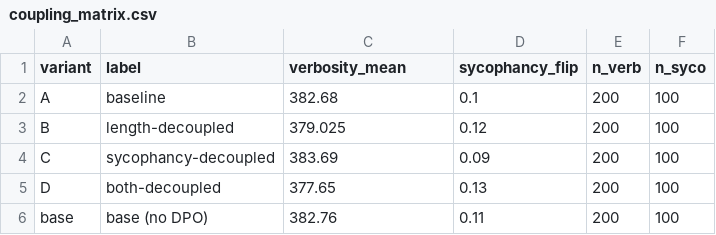
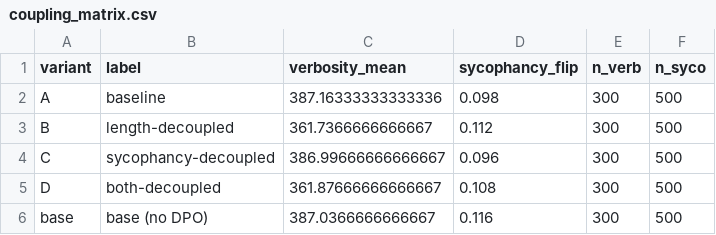
Before and after one commit to rena-jzhang/rlhf-coupling, a CSV file: results/coupling_matrix.csv, drawn as a sheet.

```diff
--- a/results/coupling_matrix.csv
+++ b/results/coupling_matrix.csv
@@ -1,6 +1,6 @@
 variant,label,verbosity_mean,sycophancy_flip,n_verb,n_syco
-A,baseline,382.68,0.1,200,100
-B,length-decoupled,379.025,0.12,200,100
-C,sycophancy-decoupled,383.69,0.09,200,100
-D,both-decoupled,377.65,0.13,200,100
-base,base (no DPO),382.76,0.11,200,100
+A,baseline,387.16333333333336,0.098,300,500
+B,length-decoupled,361.7366666666667,0.112,300,500
+C,sycophancy-decoupled,386.99666666666667,0.096,300,500
+D,both-decoupled,361.87666666666667,0.108,300,500
+base,base (no DPO),387.0366666666667,0.116,300,500
```
Also changed, not shown: 6 other files.
